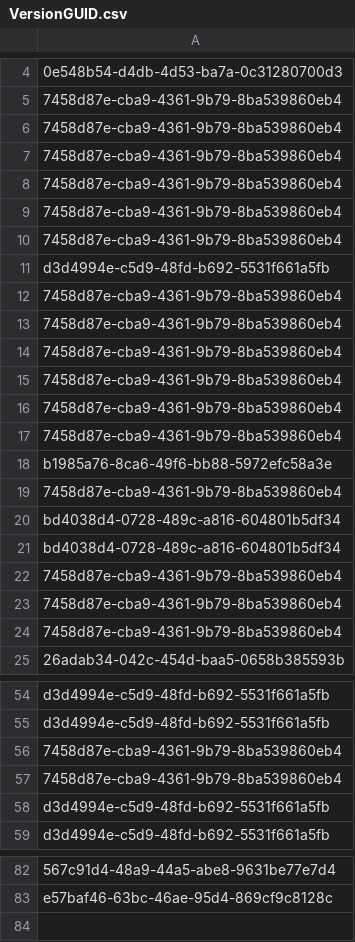
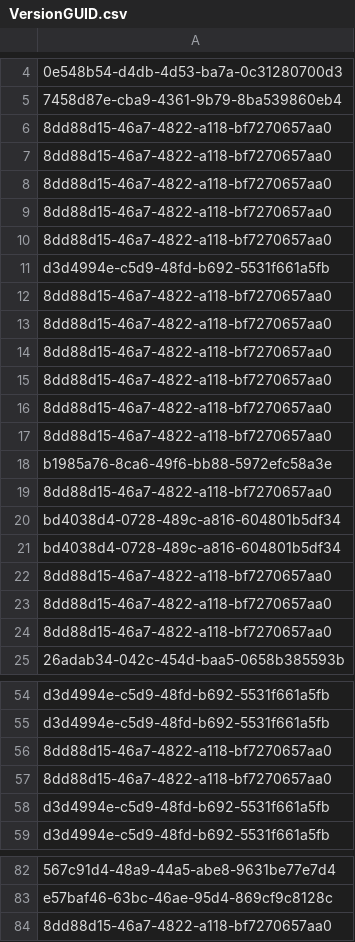
Before and after one commit to HOKGroup/RevitChangeLog, a CSV file: RhinoInsideDemo/VersionGUID.csv, drawn as a sheet; only a part is shown, gaps mark what is left out; the diff names each change by its address in the sheet, - before the commit and + after, or states it on an @@ line.

```diff
--- a/RhinoInsideDemo/VersionGUID.csv
+++ b/RhinoInsideDemo/VersionGUID.csv
-A6:A10: 7458d87e-cba9-4361-9b79-8ba539860eb4
+A6:A10: 8dd88d15-46a7-4822-a118-bf7270657aa0
-A12:A17: 7458d87e-cba9-4361-9b79-8ba539860eb4
+A12:A17: 8dd88d15-46a7-4822-a118-bf7270657aa0
-A19: 7458d87e-cba9-4361-9b79-8ba539860eb4
+A19: 8dd88d15-46a7-4822-a118-bf7270657aa0
-A22:A24: 7458d87e-cba9-4361-9b79-8ba539860eb4
+A22:A24: 8dd88d15-46a7-4822-a118-bf7270657aa0
-A56:A57: 7458d87e-cba9-4361-9b79-8ba539860eb4
+A56:A57: 8dd88d15-46a7-4822-a118-bf7270657aa0
+row 84: 8dd88d15-46a7-4822-a118-bf7270657aa0
```
Also changed, not shown: RhinoInsideDemo/Combined.csv.
